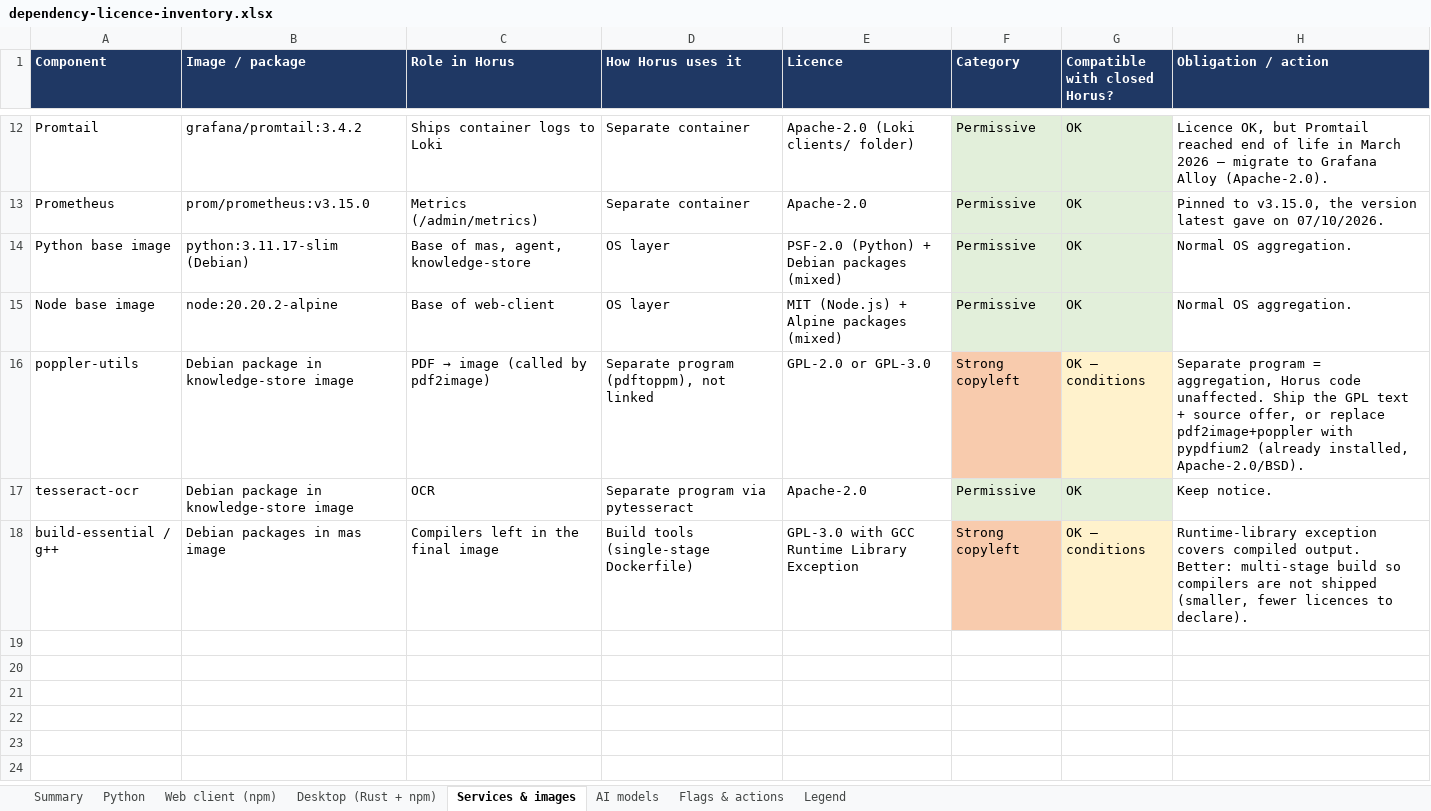
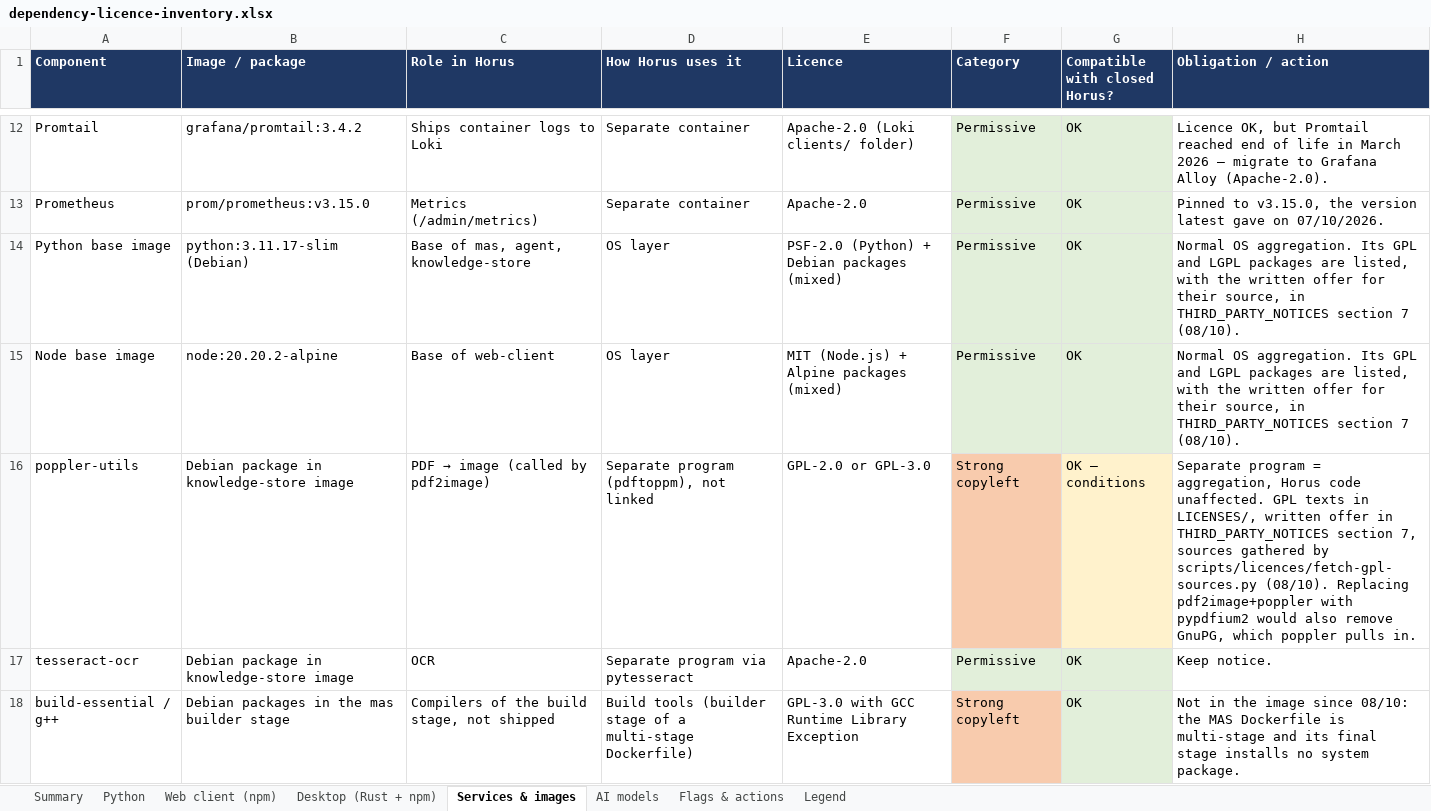
Before and after one commit to Horus-EIP/horus, an Excel workbook: docs/eip/dependency-licence-inventory.xlsx, sheet Services & images, drawn as a sheet; only a part is shown, gaps mark what is left out; values as stored, in another font and other column widths than the file's, no borders; table styles not drawn; the diff names each change by its address in the sheet, - before the commit and + after, or states it on an @@ line.

Commit message:
[#] Inventory: GPL source offer, MAS build tools and test tools done
The dependency licence inventory now records what f3bb793 and 9a00c78
did. Flags 7 (poppler-utils) and 12 (test tools in production images)
are done. The base images and poppler-utils point to the written offer
in THIRD_PARTY_NOTICES section 7 and to fetch-gpl-sources.py. The
build-essential / g++ row says the compilers stay in the MAS builder
stage and are no longer shipped. Snapshot date 08/10/2026.

```diff
--- a/docs/eip/dependency-licence-inventory.xlsx (sheet Services & images)
+++ b/docs/eip/dependency-licence-inventory.xlsx (sheet Services & images)
-H14:H15 (Obligation / action): …OS aggregation.
+H14:H15 (Obligation / action): …OS aggregation. Its GPL and LGPL packages are listed, with the written offer for their source, in THIRD_PARTY_NOTICES section 7 (08/10).
-H16 (Obligation / action): …code unaffected. Ship the GPL text + source offer, or replace pdf2image+poppler with pypdfium2 (already installed, Apache-2.0/BSD).
+H16 (Obligation / action): …code unaffected. GPL texts in LICENSES/, written offer in THIRD_PARTY_NOTICES section 7, sources gathered by scripts/licences/fetch-gpl-sources.py (08/10). Replacing pdf2image+poppler with pypdfium2 would also remove GnuPG, which poppler pulls in.
-B18 (Image / package): Debian packages in mas image
+B18 (Image / package): Debian packages in the mas builder stage
-C18 (Role in Horus): Compilers left in the final image
+C18 (Role in Horus): Compilers of the build stage, not shipped
-D18 (How Horus uses it): Build tools (single-stage Dockerfile)
+D18 (How Horus uses it): Build tools (builder stage of a multi-stage Dockerfile)
-G18 (Compatible with closed Horus?): OK – conditions
+G18 (Compatible with closed Horus?): OK
-G18 fill: #FFF2CC
+G18 fill: #E2EFDA
-H18 (Obligation / action): Runtime-library exception covers compiled output. Better: multi-stage build so compilers are not shipped (smaller, fewer licences to declare).
+H18 (Obligation / action): Not in the image since 08/10: the MAS Dockerfile is multi-stage and its final stage installs no system package.
```
Also changed, not shown: sheet Flags & actions, sheet Summary.
